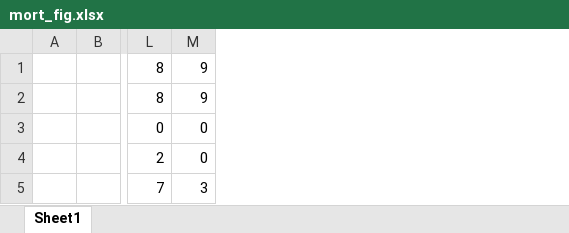
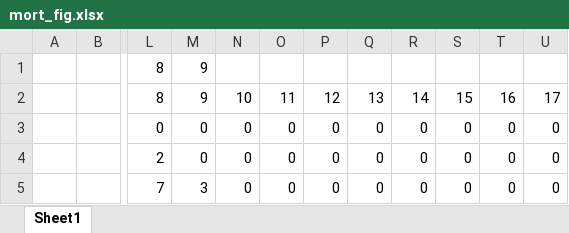
Before and after one commit to RobertsLab/project-crab, an Excel workbook: analyses/mort_fig.xlsx, sheet Sheet1, drawn as a sheet; only a part is shown, gaps mark what is left out; values as stored, in another font and other column widths than the file's, no borders; charts and pictures not drawn; the diff names each change by its address in the sheet, - before the commit and + after, or states it on an @@ line.

```diff
--- a/analyses/mort_fig.xlsx (sheet Sheet1)
+++ b/analyses/mort_fig.xlsx (sheet Sheet1)
+column N, rows 2-5: 10 | 0 | 0 | 0
+column O, rows 2-5: 11 | 0 | 0 | 0
+column P, rows 2-5: 12 | 0 | 0 | 0
+column Q, rows 2-5: 13 | 0 | 0 | 0
+column R, rows 2-5: 14 | 0 | 0 | 0
+column S, rows 2-5: 15 | 0 | 0 | 0
+column T, rows 2-5: 16 | 0 | 0 | 0
+column U, rows 2-5: 17 | 0 | 0 | 0
```
Also changed, not shown: charts or pictures, 1 other file.
